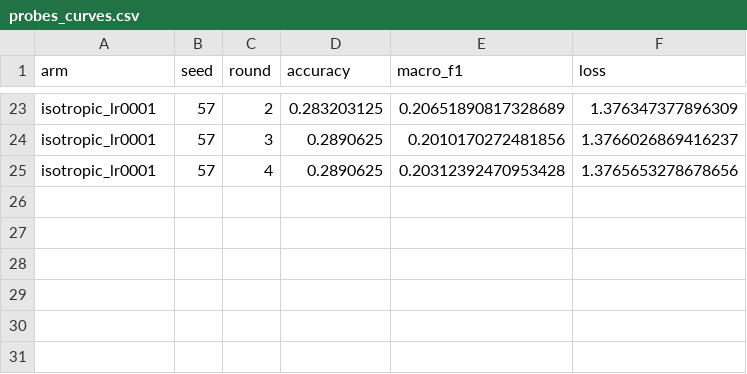
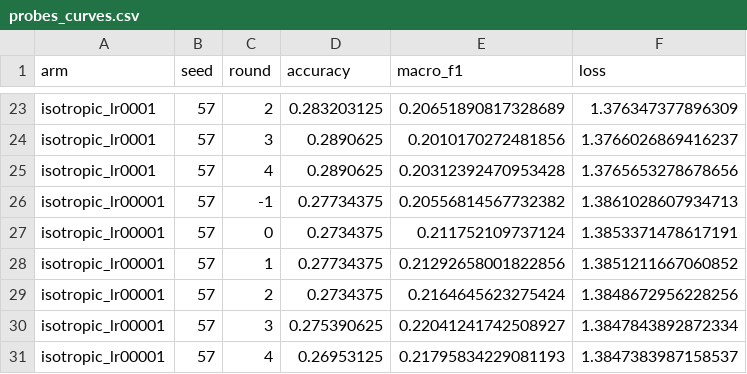
Before and after one commit to ustc-sunny/HeimdaLLM, a CSV file: journal_extension/results/agnews_matched_ablation_ustc/probes_curves.csv, drawn as a sheet; only a part is shown, gaps mark what is left out; the diff names each change by its address in the sheet, - before the commit and + after, or states it on an @@ line.

Commit message:
Save matched Non-DP progress (probes 5/5, formal 0/18)

```diff
--- a/journal_extension/results/agnews_matched_ablation_ustc/probes_curves.csv
+++ b/journal_extension/results/agnews_matched_ablation_ustc/probes_curves.csv
+row 26: isotropic_lr00001 | 57 | -1 | 0.27734375 | 0.20556814567732382 | 1.3861028607934713
+row 27: isotropic_lr00001 | 57 | 0 | 0.2734375 | 0.211752109737124 | 1.3853371478617191
+row 28: isotropic_lr00001 | 57 | 1 | 0.27734375 | 0.21292658001822856 | 1.3851211667060852
+row 29: isotropic_lr00001 | 57 | 2 | 0.2734375 | 0.2164645623275424 | 1.3848672956228256
+row 30: isotropic_lr00001 | 57 | 3 | 0.275390625 | 0.22041241742508927 | 1.3847843892872334
+row 31: isotropic_lr00001 | 57 | 4 | 0.26953125 | 0.21795834229081193 | 1.3847383987158537
```
Also changed, not shown: 5 other files.
